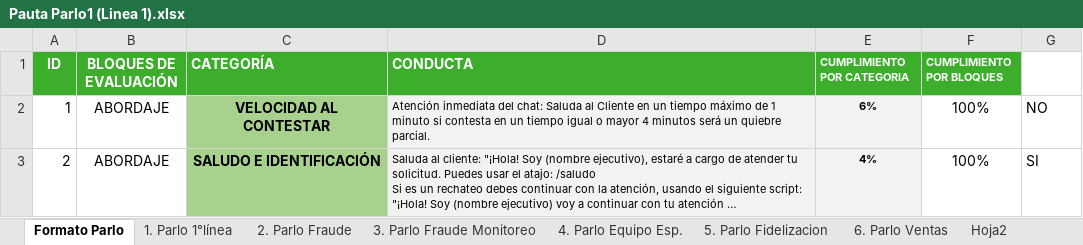
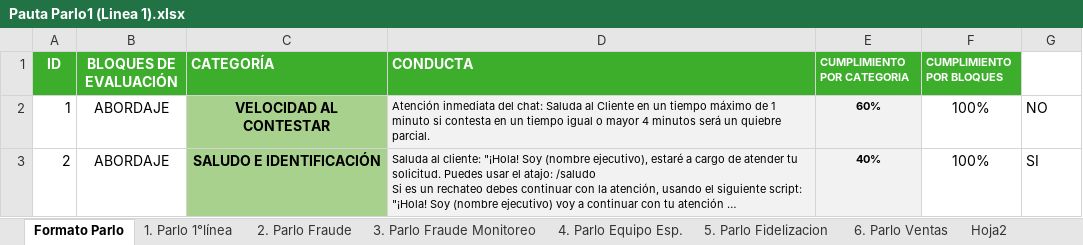
Before and after one commit to kyrosdesarrollo/Proyecto-Evaluacion, an Excel workbook: Pauta Parlo1 (Linea 1).xlsx, sheet Formato Parlo, drawn as a sheet; long unchanged cells end in …; values as stored, in another font and other column widths than the file's, no borders; the diff names each change by its address in the sheet, - before the commit and + after, or states it on an @@ line.

```diff
--- a/Pauta Parlo1 (Linea 1).xlsx (sheet Formato Parlo)
+++ b/Pauta Parlo1 (Linea 1).xlsx (sheet Formato Parlo)
-E2 (CUMPLIMIENTO POR CATEGORIA): 6%
+E2 (CUMPLIMIENTO POR CATEGORIA): 60%
-E3 (CUMPLIMIENTO POR CATEGORIA): 4%
+E3 (CUMPLIMIENTO POR CATEGORIA): 40%
```
Also changed, not shown: 2 other files.
